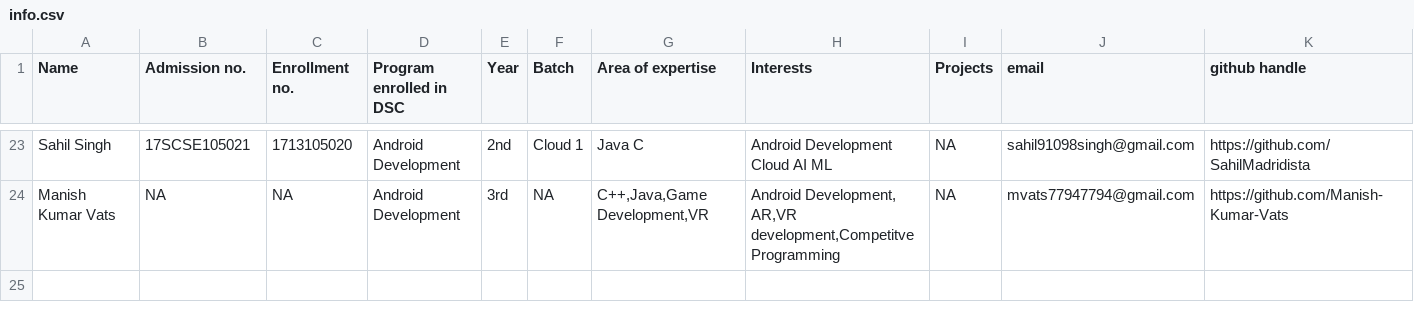
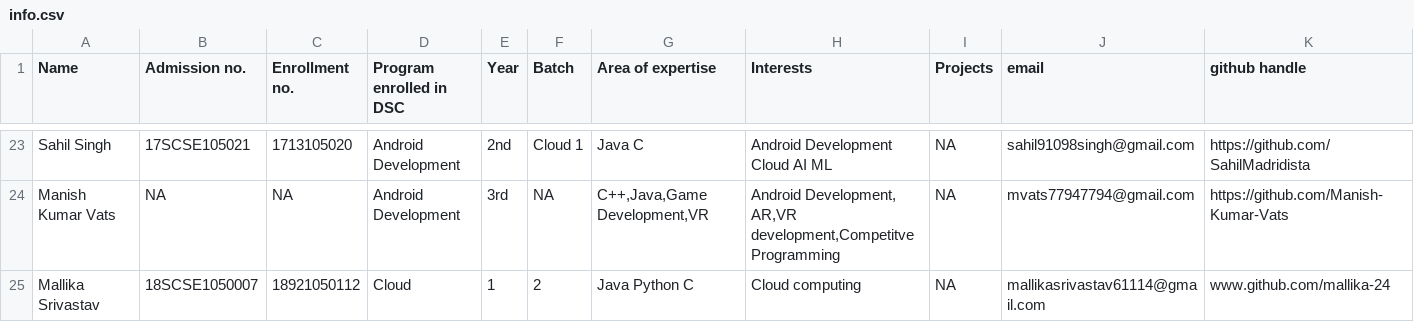
Before and after one commit to tanya3007/gitTest, a CSV file: info.csv, drawn as a sheet; only a part is shown, gaps mark what is left out; rows hold the shown columns only; the diff names each change by its address in the sheet, - before the commit and + after, or states it on an @@ line.

Commit message:
Updated info.csv

```diff
--- a/info.csv
+++ b/info.csv
+row 25: Mallika Srivastav | 18SCSE1050007 | 18921050112 | Cloud | 1 | 2 | Java Python C | Cloud computing | NA | mallikasrivastav61114@gmail.com | www.github.com/mallika-24
```
